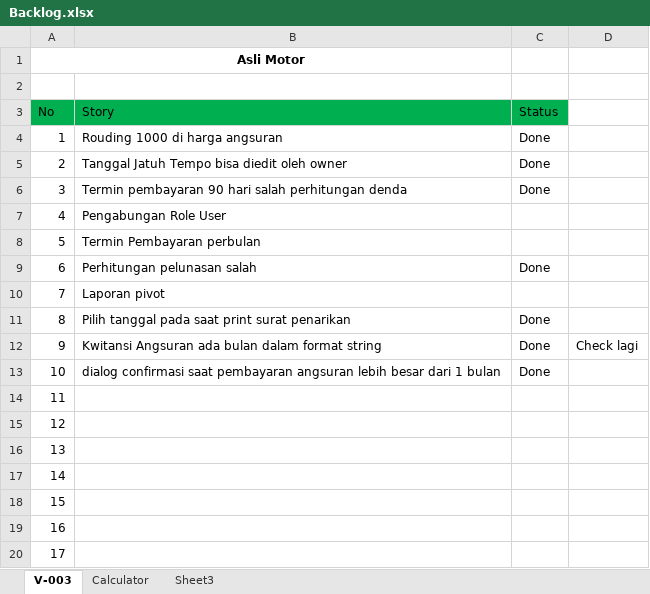
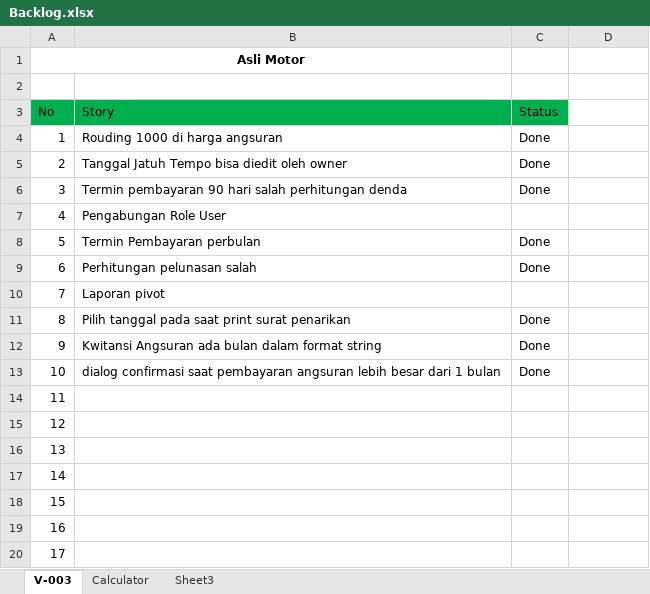
Before and after one commit to AsliMotor/AMQ, an Excel workbook: Documents/Backlog.xlsx, sheet V-003, drawn as a sheet; values as stored, in another font and other column widths than the file's, no borders; the diff names each change by its address in the sheet, - before the commit and + after, or states it on an @@ line.

```diff
--- a/Documents/Backlog.xlsx (sheet V-003)
+++ b/Documents/Backlog.xlsx (sheet V-003)
-C8 (Status): (empty)
+C8 (Status): Done
-D12: Check lagi
+D12: (empty)
```
Also changed, not shown: sheet Calculator, 15 other files.
